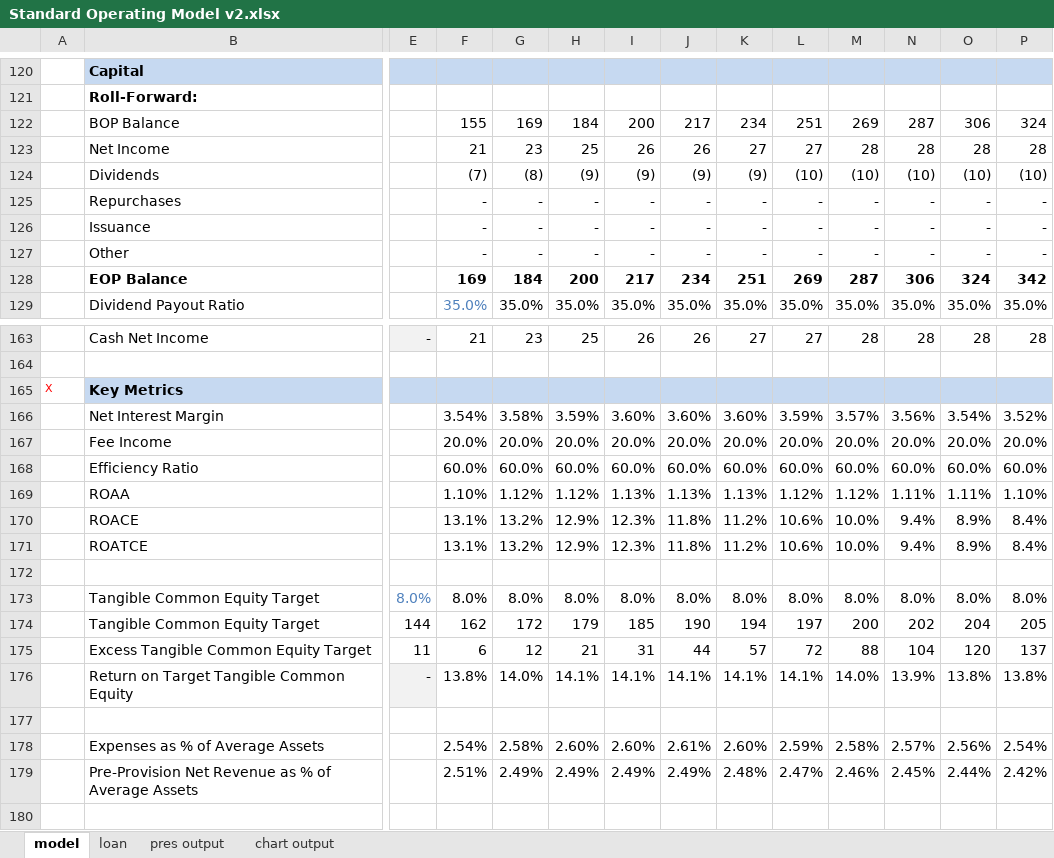
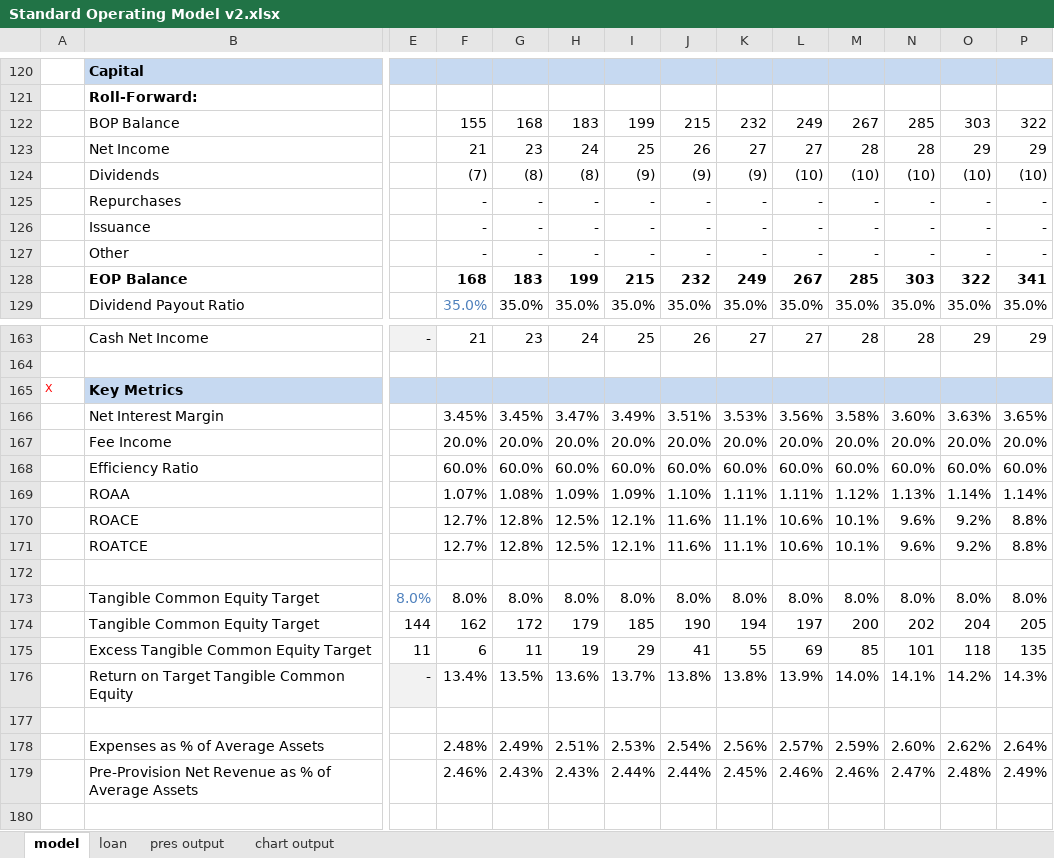
Before and after one commit to nigelglenday/pyforma, an Excel workbook: reference/Standard Operating Model v2.xlsx, sheet model, drawn as a sheet; only a part is shown, gaps mark what is left out; values as stored, in another font and other column widths than the file's, no borders; conditional formats not drawn; removed rows and columns are numbered as before the commit, all else as after; rows hold the shown columns only; the diff covers the shown part only; the diff names each change by its address in the sheet, - before the commit and + after, or states it on an @@ line.

```diff
--- a/reference/Standard Operating Model v2.xlsx (sheet model)
+++ b/reference/Standard Operating Model v2.xlsx (sheet model)
-row 122:  | BOP Balance |  | 155 | 169 | 184 | 200 | 217 | 234 | 251 | 269 | 287 | 306 | 324
+row 122:  | BOP Balance |  | 155 | 168 | 183 | 199 | 215 | 232 | 249 | 267 | 285 | 303 | 322
-H123: 25
+H123: 24
-I123: 26
+I123: 25
-O123: 28
+O123: 29
-P123: 28
+P123: 29
-H124: (9)
+H124: (8)
-row 128:  | EOP Balance |  | 169 | 184 | 200 | 217 | 234 | 251 | 269 | 287 | 306 | 324 | 342
+row 128:  | EOP Balance |  | 168 | 183 | 199 | 215 | 232 | 249 | 267 | 285 | 303 | 322 | 341
-H163: 25
+H163: 24
-I163: 26
+I163: 25
-O163: 28
+O163: 29
-P163: 28
+P163: 29
-row 166:  | Net Interest Margin |  | 3.54% | 3.58% | 3.59% | 3.60% | 3.60% | 3.60% | 3.59% | 3.57% | 3.56% | 3.54% | 3.52%
+row 166:  | Net Interest Margin |  | 3.45% | 3.45% | 3.47% | 3.49% | 3.51% | 3.53% | 3.56% | 3.58% | 3.60% | 3.63% | 3.65%
-row 169:  | ROAA |  | 1.10% | 1.12% | 1.12% | 1.13% | 1.13% | 1.13% | 1.12% | 1.12% | 1.11% | 1.11% | 1.10%
-row 170:  | ROACE |  | 13.1% | 13.2% | 12.9% | 12.3% | 11.8% | 11.2% | 10.6% | 10.0% | 9.4% | 8.9% | 8.4%
-row 171:  | ROATCE |  | 13.1% | 13.2% | 12.9% | 12.3% | 11.8% | 11.2% | 10.6% | 10.0% | 9.4% | 8.9% | 8.4%
+row 169:  | ROAA |  | 1.07% | 1.08% | 1.09% | 1.09% | 1.10% | 1.11% | 1.11% | 1.12% | 1.13% | 1.14% | 1.14%
+row 170:  | ROACE |  | 12.7% | 12.8% | 12.5% | 12.1% | 11.6% | 11.1% | 10.6% | 10.1% | 9.6% | 9.2% | 8.8%
+row 171:  | ROATCE |  | 12.7% | 12.8% | 12.5% | 12.1% | 11.6% | 11.1% | 10.6% | 10.1% | 9.6% | 9.2% | 8.8%
-row 175:  | Excess Tangible Common Equity Target | 11 | 6 | 12 | 21 | 31 | 44 | 57 | 72 | 88 | 104 | 120 | 137
-row 176:  | Return on Target Tangible Common Equity | - | 13.8% | 14.0% | 14.1% | 14.1% | 14.1% | 14.1% | 14.1% | 14.0% | 13.9% | 13.8% | 13.8%
+row 175:  | Excess Tangible Common Equity Target | 11 | 6 | 11 | 19 | 29 | 41 | 55 | 69 | 85 | 101 | 118 | 135
+row 176:  | Return on Target Tangible Common Equity | - | 13.4% | 13.5% | 13.6% | 13.7% | 13.8% | 13.8% | 13.9% | 14.0% | 14.1% | 14.2% | 14.3%
-row 178:  | Expenses as % of Average Assets |  | 2.54% | 2.58% | 2.60% | 2.60% | 2.61% | 2.60% | 2.59% | 2.58% | 2.57% | 2.56% | 2.54%
-row 179:  | Pre-Provision Net Revenue as % of Average Assets |  | 2.51% | 2.49% | 2.49% | 2.49% | 2.49% | 2.48% | 2.47% | 2.46% | 2.45% | 2.44% | 2.42%
+row 178:  | Expenses as % of Average Assets |  | 2.48% | 2.49% | 2.51% | 2.53% | 2.54% | 2.56% | 2.57% | 2.59% | 2.60% | 2.62% | 2.64%
+row 179:  | Pre-Provision Net Revenue as % of Average Assets |  | 2.46% | 2.43% | 2.43% | 2.44% | 2.44% | 2.45% | 2.46% | 2.46% | 2.47% | 2.48% | 2.49%
```
Also changed, not shown: 56 added rows, 56 removed rows and 118 edited cells elsewhere in this sheet, sheet pres output, sheet chart output, charts or pictures, 12 other files.
